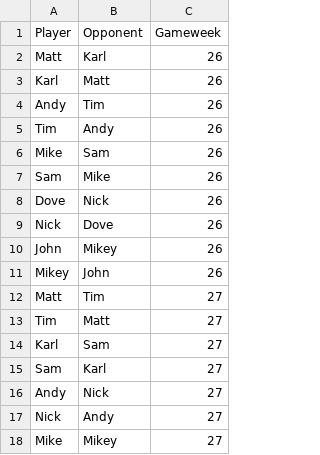
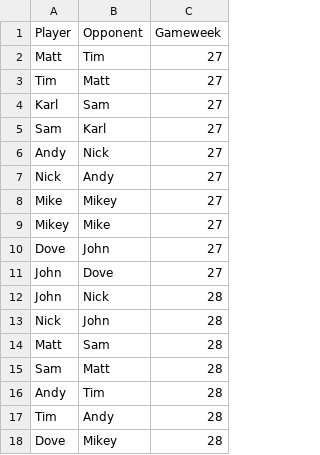
Before and after one commit to andyuttley/jimmyApp, a CSV file: fixtures.csv, drawn as a sheet; only a part is shown; the shorter side is filled out with more unchanged rows.

```diff
--- a/fixtures.csv
+++ b/fixtures.csv
@@ -1,12 +1,2 @@
 Player,Opponent,Gameweek
-Matt,Karl,26
-Karl,Matt,26
-Andy,Tim,26
-Tim,Andy,26
-Mike,Sam,26
-Sam,Mike,26
-Dove,Nick,26
-Nick,Dove,26
-John,Mikey,26
-Mikey,John,26
 Matt,Tim,27
```
Also changed, not shown: final_df.csv, finishing_positions.csv, 5 other files.
